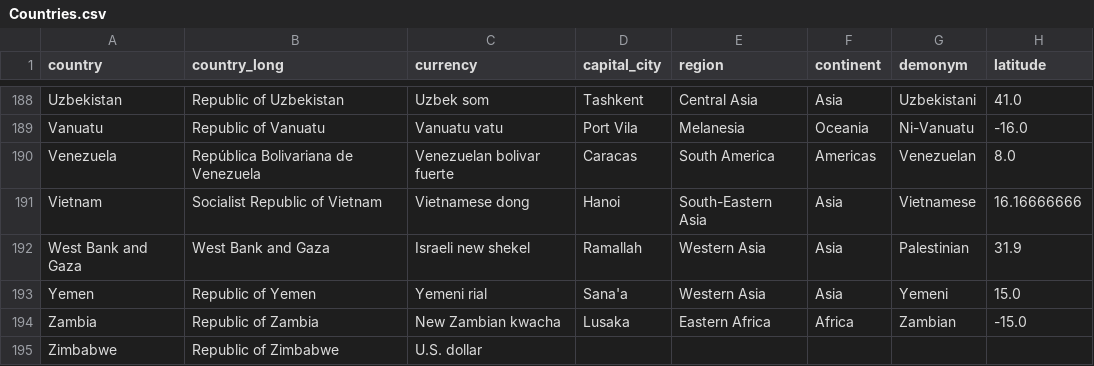
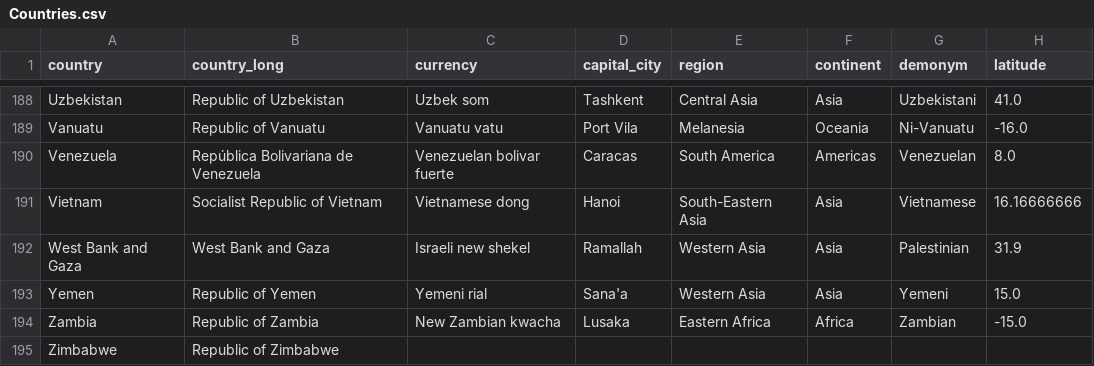
Before and after one commit to shivamdevraj02/Panda, a CSV file: Countries.csv, drawn as a sheet; only a part is shown, gaps mark what is left out; the diff names each change by its address in the sheet, - before the commit and + after, or states it on an @@ line.

Commit message:
Clean up Zimbabwe entry in Countries.csv
Removed currency and additional data from Zimbabwe entry.

```diff
--- a/Countries.csv
+++ b/Countries.csv
-C195 (currency): U.S. dollar
+C195 (currency): (empty)
```
